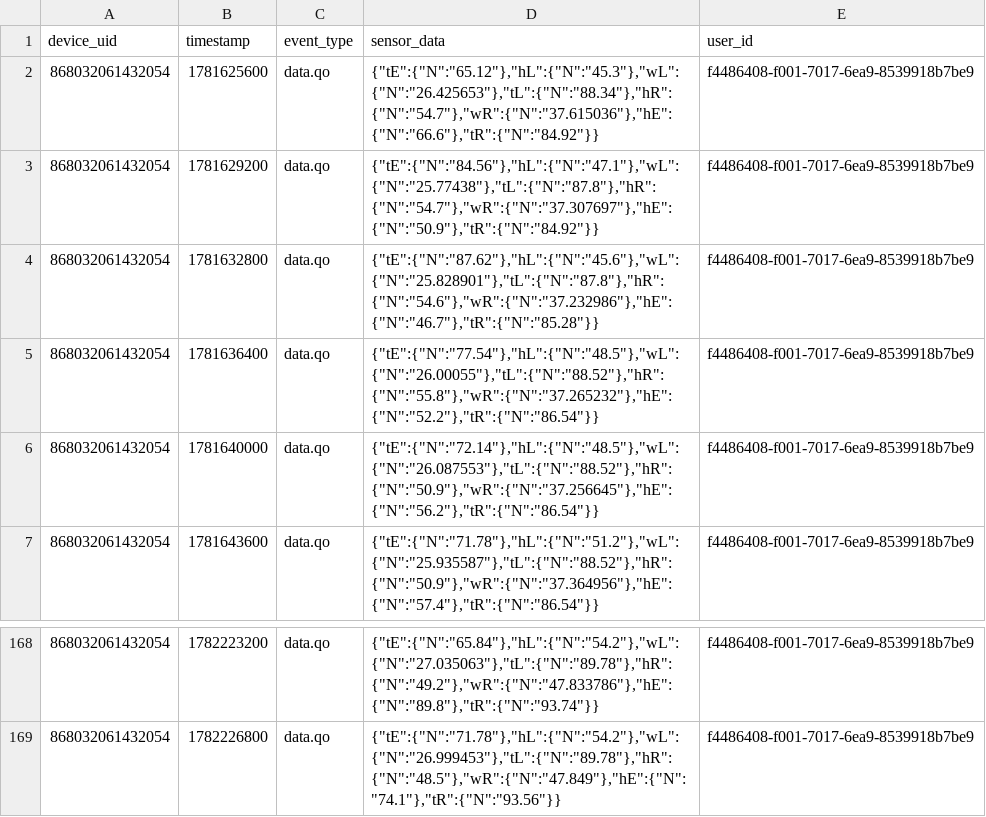
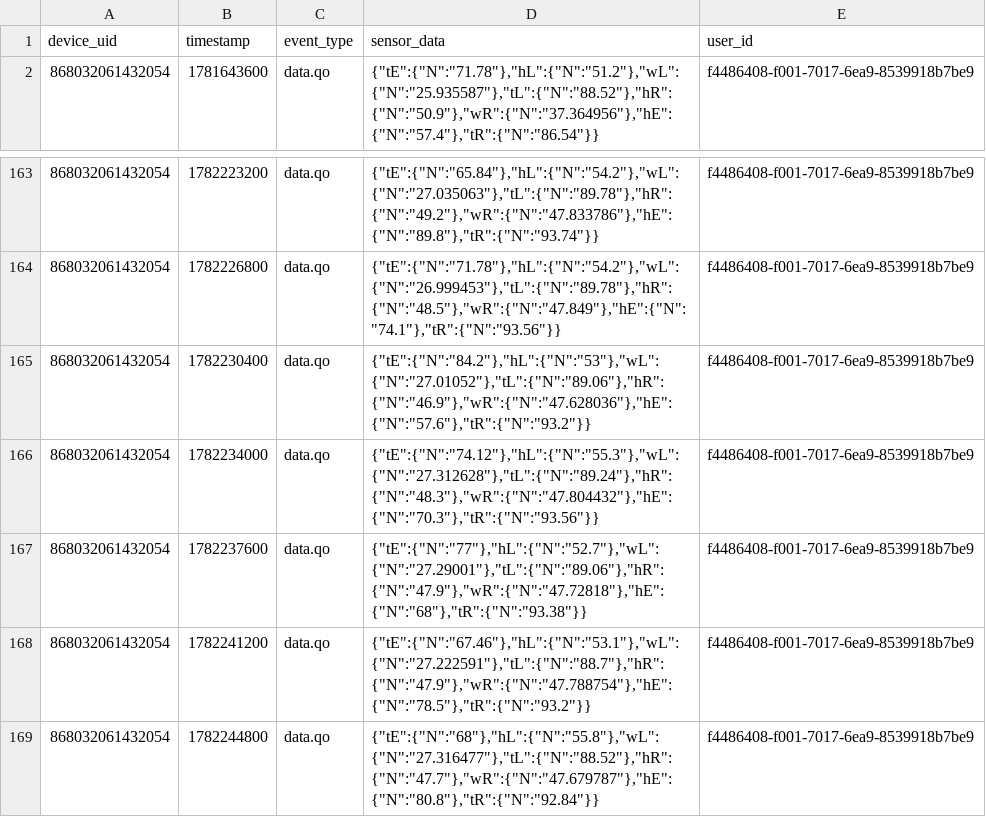
Before and after one commit to saddict/HiveIssueSummariser, a CSV file: local_data/dynamodb/PRT_1_SENS.csv, drawn as a sheet; only a part is shown, gaps mark what is left out; removed rows and columns are numbered as before the commit, all else as after; the diff names each change by its address in the sheet, - before the commit and + after, or states it on an @@ line.

```diff
--- a/local_data/dynamodb/PRT_1_SENS.csv
+++ b/local_data/dynamodb/PRT_1_SENS.csv
-row 2: 868032061432054 | 1781625600 | data.qo | {"tE":{"N":"65.12"},"hL":{"N":"45.3"},"wL":{"N":"26.425653"},"tL":{"N":"88.34"},"hR":{"N":"54.7"},"wR":{"N":"37.615036"},"hE":{"N":"66.6"},"tR":{"N":"84.92"}} | f4486408-f001-7017-6ea9-8539918b7be9
-row 3: 868032061432054 | 1781629200 | data.qo | {"tE":{"N":"84.56"},"hL":{"N":"47.1"},"wL":{"N":"25.77438"},"tL":{"N":"87.8"},"hR":{"N":"54.7"},"wR":{"N":"37.307697"},"hE":{"N":"50.9"},"tR":{"N":"84.92"}} | f4486408-f001-7017-6ea9-8539918b7be9
-row 4: 868032061432054 | 1781632800 | data.qo | {"tE":{"N":"87.62"},"hL":{"N":"45.6"},"wL":{"N":"25.828901"},"tL":{"N":"87.8"},"hR":{"N":"54.6"},"wR":{"N":"37.232986"},"hE":{"N":"46.7"},"tR":{"N":"85.28"}} | f4486408-f001-7017-6ea9-8539918b7be9
-row 5: 868032061432054 | 1781636400 | data.qo | {"tE":{"N":"77.54"},"hL":{"N":"48.5"},"wL":{"N":"26.00055"},"tL":{"N":"88.52"},"hR":{"N":"55.8"},"wR":{"N":"37.265232"},"hE":{"N":"52.2"},"tR":{"N":"86.54"}} | f4486408-f001-7017-6ea9-8539918b7be9
-row 6: 868032061432054 | 1781640000 | data.qo | {"tE":{"N":"72.14"},"hL":{"N":"48.5"},"wL":{"N":"26.087553"},"tL":{"N":"88.52"},"hR":{"N":"50.9"},"wR":{"N":"37.256645"},"hE":{"N":"56.2"},"tR":{"N":"86.54"}} | f4486408-f001-7017-6ea9-8539918b7be9
+row 165: 868032061432054 | 1782230400 | data.qo | {"tE":{"N":"84.2"},"hL":{"N":"53"},"wL":{"N":"27.01052"},"tL":{"N":"89.06"},"hR":{"N":"46.9"},"wR":{"N":"47.628036"},"hE":{"N":"57.6"},"tR":{"N":"93.2"}} | f4486408-f001-7017-6ea9-8539918b7be9
+row 166: 868032061432054 | 1782234000 | data.qo | {"tE":{"N":"74.12"},"hL":{"N":"55.3"},"wL":{"N":"27.312628"},"tL":{"N":"89.24"},"hR":{"N":"48.3"},"wR":{"N":"47.804432"},"hE":{"N":"70.3"},"tR":{"N":"93.56"}} | f4486408-f001-7017-6ea9-8539918b7be9
+row 167: 868032061432054 | 1782237600 | data.qo | {"tE":{"N":"77"},"hL":{"N":"52.7"},"wL":{"N":"27.29001"},"tL":{"N":"89.06"},"hR":{"N":"47.9"},"wR":{"N":"47.72818"},"hE":{"N":"68"},"tR":{"N":"93.38"}} | f4486408-f001-7017-6ea9-8539918b7be9
+row 168: 868032061432054 | 1782241200 | data.qo | {"tE":{"N":"67.46"},"hL":{"N":"53.1"},"wL":{"N":"27.222591"},"tL":{"N":"88.7"},"hR":{"N":"47.9"},"wR":{"N":"47.788754"},"hE":{"N":"78.5"},"tR":{"N":"93.2"}} | f4486408-f001-7017-6ea9-8539918b7be9
+row 169: 868032061432054 | 1782244800 | data.qo | {"tE":{"N":"68"},"hL":{"N":"55.8"},"wL":{"N":"27.316477"},"tL":{"N":"88.52"},"hR":{"N":"47.7"},"wR":{"N":"47.679787"},"hE":{"N":"80.8"},"tR":{"N":"92.84"}} | f4486408-f001-7017-6ea9-8539918b7be9
```
Also changed, not shown: local_data/dynamodb/DR_WLKS_SENS.csv, local_data/dynamodb/WTG_HSCHL_SENS.csv, 15 other files.
